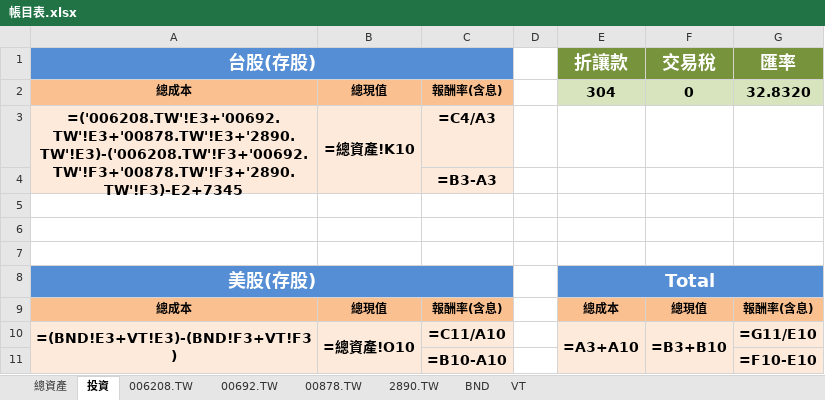
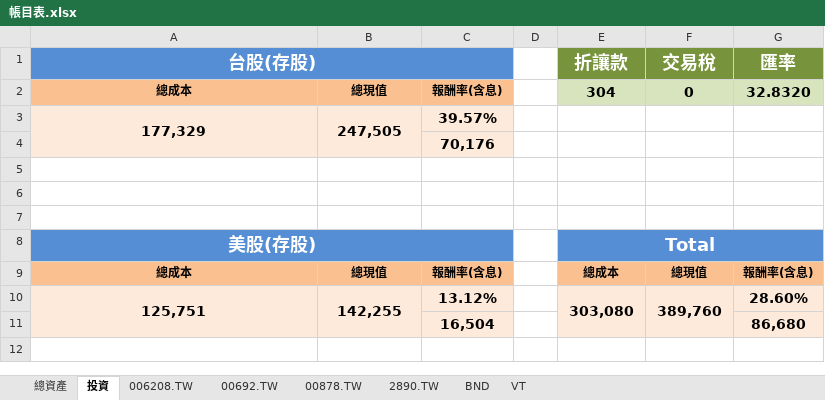
Before and after one commit to liuutin9/Finance, an Excel workbook: 帳目表.xlsx, sheet 投資, drawn as a sheet; values as stored, in another font and other column widths than the file's, no borders; formulas without a stored value are shown as written; conditional formats not drawn; removed rows and columns are numbered as before the commit, all else as after; the diff names each change by its address in the sheet, - before the commit and + after, or states it on an @@ line.

```diff
--- a/帳目表.xlsx (sheet 投資)
+++ b/帳目表.xlsx (sheet 投資)
-row 3: =('006208.TW'!E3+'00692.TW'!E3+'00878.TW'!E3+'2890.TW'!E3)-('006208.TW'!F3+'00692.TW'!F3+'00878.TW'!F3+'2890.TW'!F3)-E2+7345 | =總資產!K10 | =C4/A3
+row 3: 177,329 | 247,505 | 39.57%
-C4: =B3-A3
+C4: 70,176
-row 10: =(BND!E3+VT!E3)-(BND!F3+VT!F3) | =總資產!O10 | =C11/A10 |  | =A3+A10 | =B3+B10 | =G11/E10
-row 11:  |  | =B10-A10 |  |  |  | =F10-E10
+row 10: 125,751 | 142,255 | 13.12% |  | 303,080 | 389,760 | 28.60%
+row 11:  |  | 16,504 |  |  |  | 86,680
```
Also changed, not shown: sheet VT, sheet BND, sheet 00878.TW, sheet 00692.TW, sheet 006208.TW, sheet 2890.TW, 1 more sheet, 1 other file.
